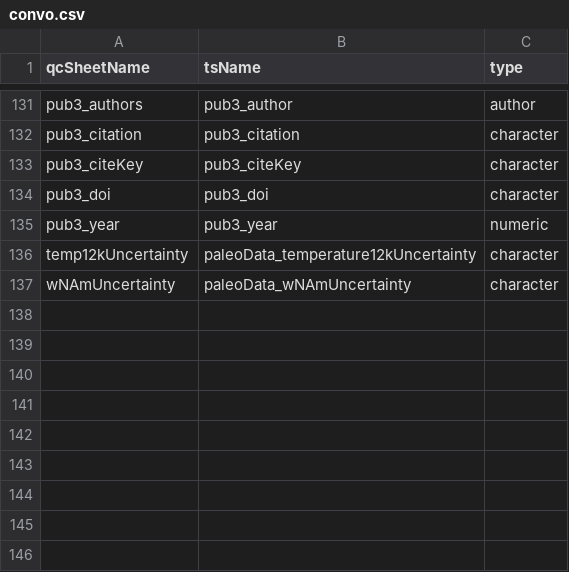
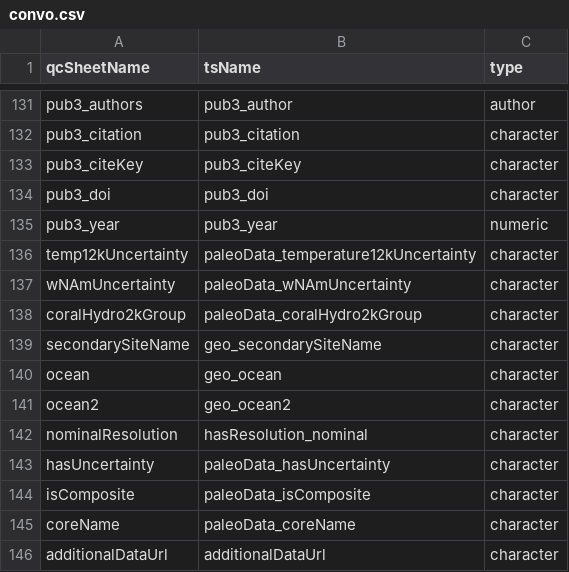
Before and after one commit to nickmckay/lipdverseR, a CSV file: convo.csv, drawn as a sheet; only a part is shown, gaps mark what is left out; the diff names each change by its address in the sheet, - before the commit and + after, or states it on an @@ line.

```diff
--- a/convo.csv
+++ b/convo.csv
+row 138: coralHydro2kGroup | paleoData_coralHydro2kGroup | character
+row 139: secondarySiteName | geo_secondarySiteName | character
+row 140: ocean | geo_ocean | character
+row 141: ocean2 | geo_ocean2 | character
+row 142: nominalResolution | hasResolution_nominal | character
+row 143: hasUncertainty | paleoData_hasUncertainty | character
+row 144: isComposite | paleoData_isComposite | character
+row 145: coreName | paleoData_coreName | character
+row 146: additionalDataUrl | additionalDataUrl | character
```
Also changed, not shown: 10 other files.
